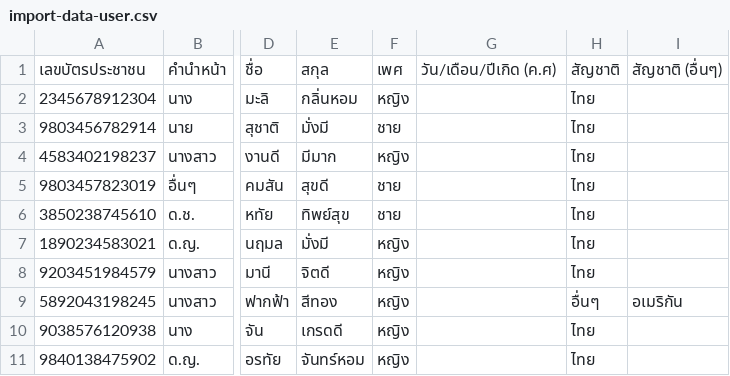
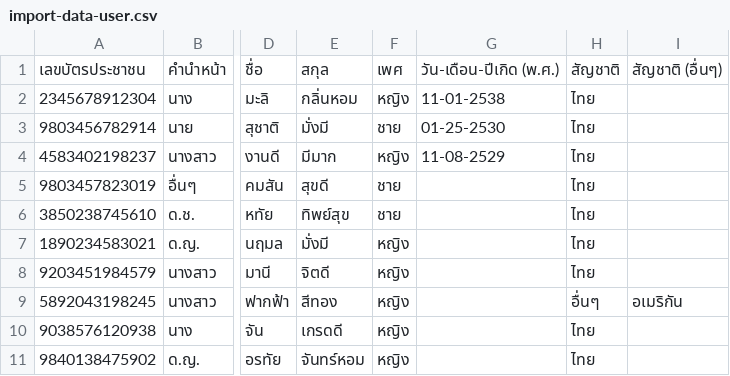
Before and after one commit to napas-s/meet-hospital, a CSV file: assets/file_dowloads/import-data-user.csv, drawn as a sheet; only a part is shown, gaps mark what is left out; the diff names each change by its address in the sheet, - before the commit and + after, or states it on an @@ line.

```diff
--- a/assets/file_dowloads/import-data-user.csv
+++ b/assets/file_dowloads/import-data-user.csv
-G1: วัน/เดือน/ปีเกิด (ค.ศ)
+G1: วัน-เดือน-ปีเกิด (พ.ศ.)
-G2: (empty)
+G2: 11-01-2538
-G3: (empty)
+G3: 01-25-2530
-G4: (empty)
+G4: 11-08-2529
```
Also changed, not shown: 7 other files.
